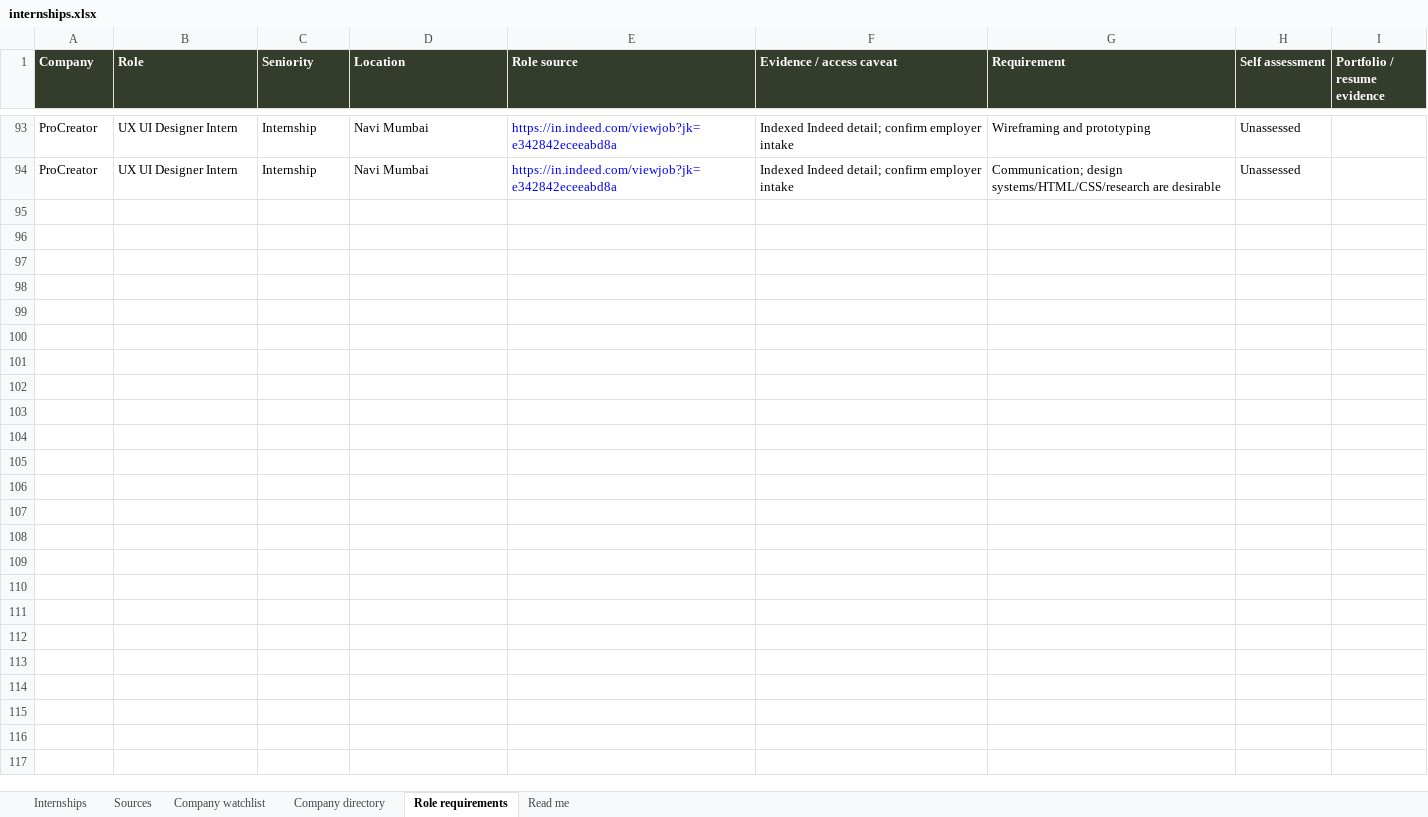
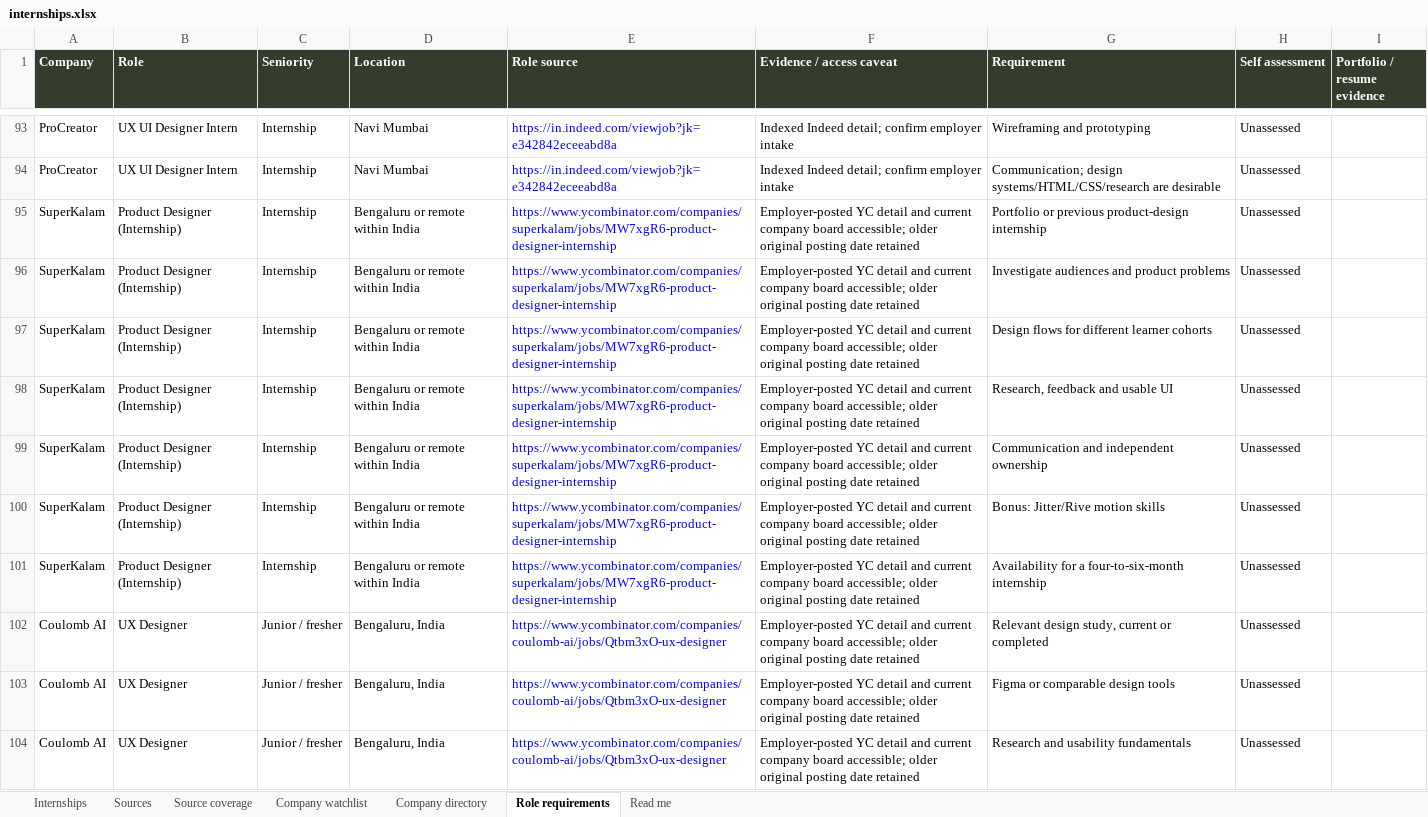
Before and after one commit to AnujR17/Chatgpt-Environment, an Excel workbook: topics/job-search-agent/app/public/data/internships.xlsx, sheet Role requirements, drawn as a sheet; only a part is shown, gaps mark what is left out; values as stored, in another font and other column widths than the file's, no borders; the diff covers the shown part only; the diff names each change by its address in the sheet, - before the commit and + after, or states it on an @@ line.

```diff
--- a/topics/job-search-agent/app/public/data/internships.xlsx (sheet Role requirements)
+++ b/topics/job-search-agent/app/public/data/internships.xlsx (sheet Role requirements)
+sheet tab: Source coverage
+row 95: SuperKalam | Product Designer (Internship) | Internship | Bengaluru or remote within India | https://www.ycombinator.com/companies/superkalam/jobs/MW7xgR6-product-designer-internship | Employer-posted YC detail and current company board accessible; older original posting date retained | Portfolio or previous product-design internship | Unassessed
+row 96: SuperKalam | Product Designer (Internship) | Internship | Bengaluru or remote within India | https://www.ycombinator.com/companies/superkalam/jobs/MW7xgR6-product-designer-internship | Employer-posted YC detail and current company board accessible; older original posting date retained | Investigate audiences and product problems | Unassessed
+row 97: SuperKalam | Product Designer (Internship) | Internship | Bengaluru or remote within India | https://www.ycombinator.com/companies/superkalam/jobs/MW7xgR6-product-designer-internship | Employer-posted YC detail and current company board accessible; older original posting date retained | Design flows for different learner cohorts | Unassessed
+row 98: SuperKalam | Product Designer (Internship) | Internship | Bengaluru or remote within India | https://www.ycombinator.com/companies/superkalam/jobs/MW7xgR6-product-designer-internship | Employer-posted YC detail and current company board accessible; older original posting date retained | Research, feedback and usable UI | Unassessed
+row 99: SuperKalam | Product Designer (Internship) | Internship | Bengaluru or remote within India | https://www.ycombinator.com/companies/superkalam/jobs/MW7xgR6-product-designer-internship | Employer-posted YC detail and current company board accessible; older original posting date retained | Communication and independent ownership | Unassessed
+row 100: SuperKalam | Product Designer (Internship) | Internship | Bengaluru or remote within India | https://www.ycombinator.com/companies/superkalam/jobs/MW7xgR6-product-designer-internship | Employer-posted YC detail and current company board accessible; older original posting date retained | Bonus: Jitter/Rive motion skills | Unassessed
+row 101: SuperKalam | Product Designer (Internship) | Internship | Bengaluru or remote within India | https://www.ycombinator.com/companies/superkalam/jobs/MW7xgR6-product-designer-internship | Employer-posted YC detail and current company board accessible; older original posting date retained | Availability for a four-to-six-month internship | Unassessed
+row 102: Coulomb AI | UX Designer | Junior / fresher | Bengaluru, India | https://www.ycombinator.com/companies/coulomb-ai/jobs/Qtbm3xO-ux-designer | Employer-posted YC detail and current company board accessible; older original posting date retained | Relevant design study, current or completed | Unassessed
+row 103: Coulomb AI | UX Designer | Junior / fresher | Bengaluru, India | https://www.ycombinator.com/companies/coulomb-ai/jobs/Qtbm3xO-ux-designer | Employer-posted YC detail and current company board accessible; older original posting date retained | Figma or comparable design tools | Unassessed
+row 104: Coulomb AI | UX Designer | Junior / fresher | Bengaluru, India | https://www.ycombinator.com/companies/coulomb-ai/jobs/Qtbm3xO-ux-designer | Employer-posted YC detail and current company board accessible; older original posting date retained | Research and usability fundamentals | Unassessed
```
Also changed, not shown: 57 added rows elsewhere in this sheet, sheet Sources, sheet Company directory, sheet Company watchlist, sheet Internships, sheet Read me, 20 other files.
